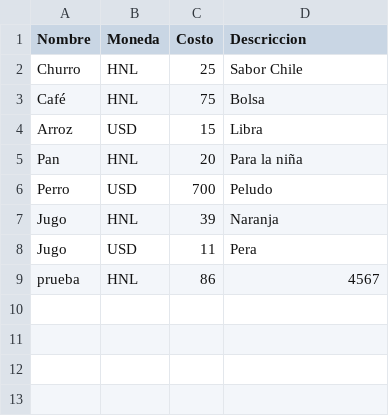
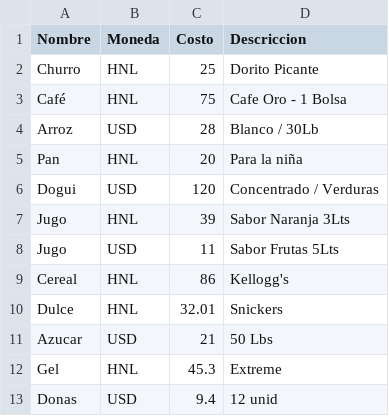
Before and after one commit to BryanBlacks/Algoritmos-y-Estructuras-de-Datos, a CSV file: Unidad I/PAC III 2019/Proyecto 1/Python/Memoria/CSV.csv, drawn as a sheet.

```diff
--- a/Unidad I/PAC III 2019/Proyecto 1/Python/Memoria/CSV.csv
+++ b/Unidad I/PAC III 2019/Proyecto 1/Python/Memoria/CSV.csv
@@ -1,9 +1,13 @@
 Nombre, Moneda, Costo, Descriccion
-Churro,HNL,25,Sabor Chile
-Café,HNL,75,Bolsa
-Arroz,USD,15,Libra
+Churro,HNL,25,Dorito Picante
+Café,HNL,75,Cafe Oro - 1 Bolsa
+Arroz   ,USD,28,Blanco / 30Lb
 Pan,HNL,20,Para la niña
-Perro,USD,700,Peludo
-Jugo,HNL,39,Naranja
-Jugo,USD,11,Pera
-prueba,HNL,86,4567
+Dogui,USD,120,Concentrado / Verduras
+Jugo,HNL,39,Sabor Naranja 3Lts
+Jugo,USD,11,Sabor Frutas 5Lts
+Cereal,HNL,86,Kellogg's
+Dulce,HNL,32.01,Snickers
+Azucar,USD,21,50 Lbs
+Gel,HNL,45.3,Extreme
+Donas,USD,9.4,12 unid
```
Also changed, not shown: 6 other files.
